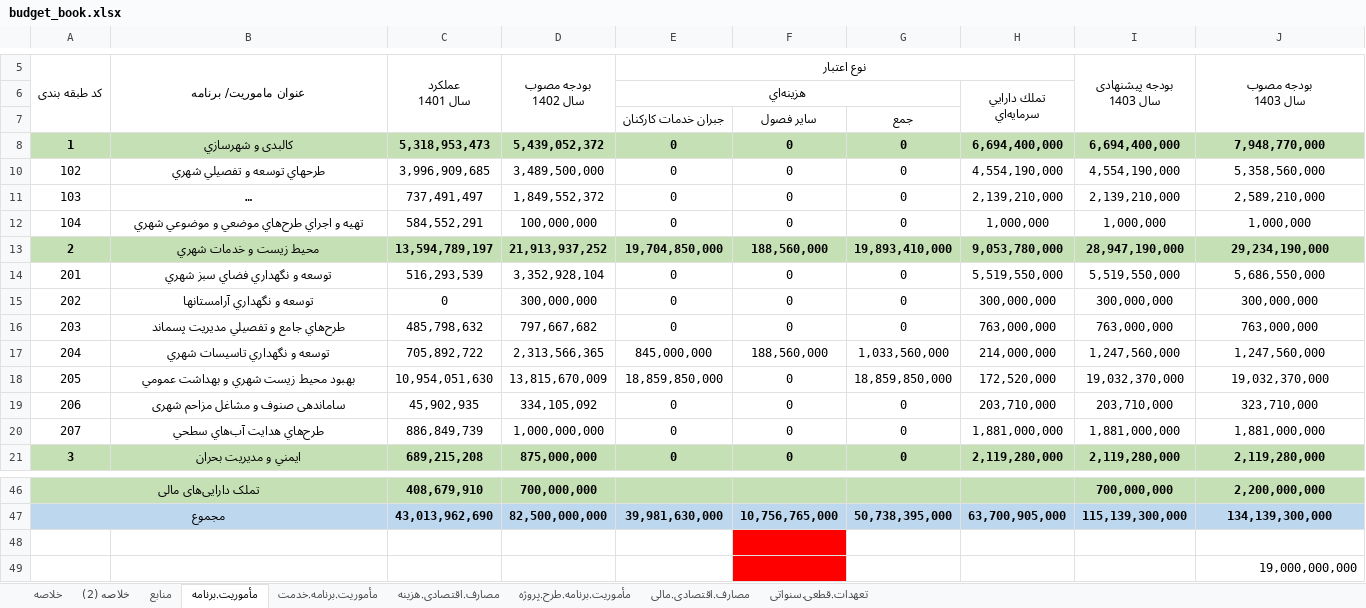
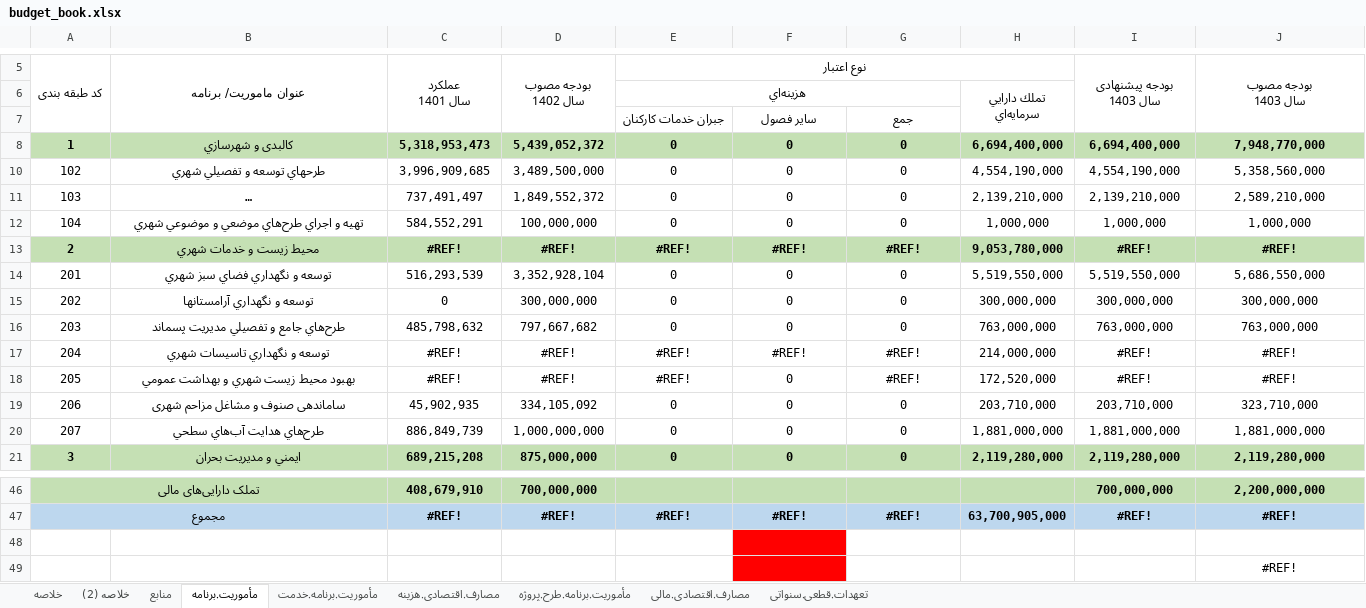
Before and after one commit to kiomarsrezai/Erp_Project, an Excel workbook: NewsWebsite/wwwroot/excel_templates/budget_book.xlsx, sheet مأموریت.برنامه, drawn as a sheet; only a part is shown, gaps mark what is left out; long unchanged cells end in …; values as stored, in another font and other column widths than the file's, no borders; charts and pictures not drawn; the diff covers the shown part only; the diff names each change by its address in the sheet, - before the commit and + after, or states it on an @@ line.

```diff
--- a/NewsWebsite/wwwroot/excel_templates/budget_book.xlsx (sheet مأموریت.برنامه)
+++ b/NewsWebsite/wwwroot/excel_templates/budget_book.xlsx (sheet مأموریت.برنامه)
-C13 (عملكرد سال 1401): 13,594,789,197
+C13 (عملكرد سال 1401): #REF!
-D13 (بودجه مصوب سال 1402): 21,913,937,252
+D13 (بودجه مصوب سال 1402): #REF!
-E13 (نوع اعتبار): 19,704,850,000
+E13 (نوع اعتبار): #REF!
-F13: 188,560,000
+F13: #REF!
-G13: 19,893,410,000
+G13: #REF!
-I13 (بودجه پیشنهادی سال 1403): 28,947,190,000
+I13 (بودجه پیشنهادی سال 1403): #REF!
-J13 (بودجه مصوب سال 1403): 29,234,190,000
+J13 (بودجه مصوب سال 1403): #REF!
-C17 (عملكرد سال 1401): 705,892,722
+C17 (عملكرد سال 1401): #REF!
-D17 (بودجه مصوب سال 1402): 2,313,566,365
+D17 (بودجه مصوب سال 1402): #REF!
-E17 (نوع اعتبار): 845,000,000
+E17 (نوع اعتبار): #REF!
-F17: 188,560,000
+F17: #REF!
-G17: 1,033,560,000
+G17: #REF!
-I17 (بودجه پیشنهادی سال 1403): 1,247,560,000
+I17 (بودجه پیشنهادی سال 1403): #REF!
-J17 (بودجه مصوب سال 1403): 1,247,560,000
+J17 (بودجه مصوب سال 1403): #REF!
-C18 (عملكرد سال 1401): 10,954,051,630
+C18 (عملكرد سال 1401): #REF!
-D18 (بودجه مصوب سال 1402): 13,815,670,009
+D18 (بودجه مصوب سال 1402): #REF!
-E18 (نوع اعتبار): 18,859,850,000
+E18 (نوع اعتبار): #REF!
-G18: 18,859,850,000
+G18: #REF!
-I18 (بودجه پیشنهادی سال 1403): 19,032,370,000
+I18 (بودجه پیشنهادی سال 1403): #REF!
-J18 (بودجه مصوب سال 1403): 19,032,370,000
+J18 (بودجه مصوب سال 1403): #REF!
-C47 (عملكرد سال 1401): 43,013,962,690
+C47 (عملكرد سال 1401): #REF!
-D47 (بودجه مصوب سال 1402): 82,500,000,000
+D47 (بودجه مصوب سال 1402): #REF!
-E47 (نوع اعتبار): 39,981,630,000
+E47 (نوع اعتبار): #REF!
-F47: 10,756,765,000
+F47: #REF!
-G47: 50,738,395,000
+G47: #REF!
-I47 (بودجه پیشنهادی سال 1403): 115,139,300,000
+I47 (بودجه پیشنهادی سال 1403): #REF!
-J47 (بودجه مصوب سال 1403): 134,139,300,000
+J47 (بودجه مصوب سال 1403): #REF!
-J49 (بودجه مصوب سال 1403): 19,000,000,000
+J49 (بودجه مصوب سال 1403): #REF!
-J49 alignment: right
+J49 alignment: center
```
Also changed, not shown: 69 edited cells elsewhere in this sheet, sheet مصارف.اقتصادی.هزینه, sheet مأموریت.برنامه.خدمت, sheet خلاصه (2), sheet خلاصه, sheet منابع, formulas that keep their value, hidden cells, 1 other file.
